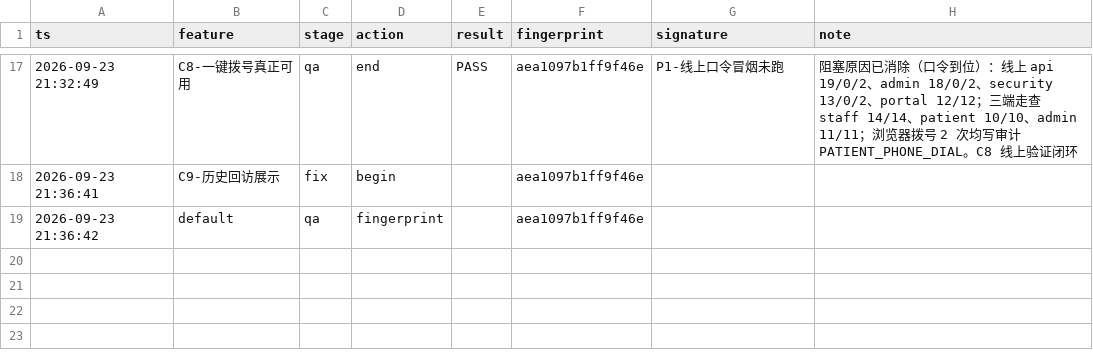
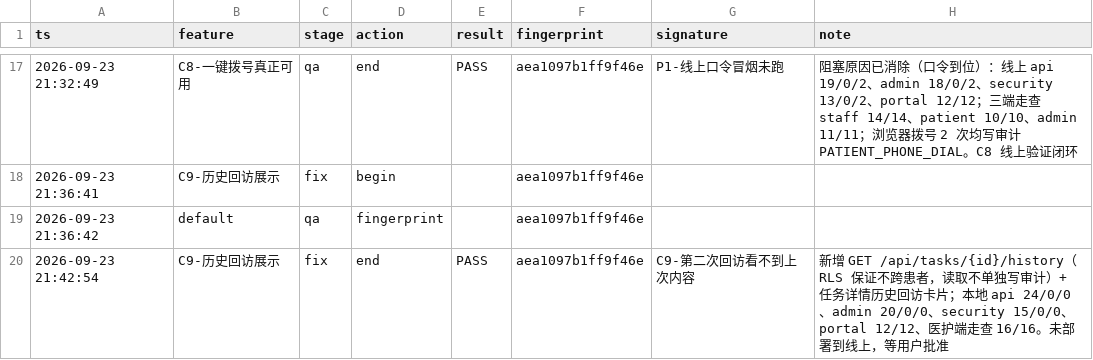
Before and after one commit to wuleiaa/yisuifang, a TSV file: tools/.pipeline/ledger.tsv, drawn as a sheet; only a part is shown, gaps mark what is left out.

Commit message:
台账：C9 第 1 轮回执登记

```diff
--- a/tools/.pipeline/ledger.tsv
+++ b/tools/.pipeline/ledger.tsv
@@ -19 +19,2 @@ ts	feature	stage	action	result	fingerprint	signature	note
 2026-09-23 21:36:42	default	qa	fingerprint		aea1097b1ff9f46e		
+2026-09-23 21:42:54	C9-历史回访展示	fix	end	PASS	aea1097b1ff9f46e	C9-第二次回访看不到上次内容	新增 GET /api/tasks/{id}/history（RLS 保证不跨患者，读取不单独写审计）+ 任务详情历史回访卡片；本地 api 24/0/0、admin 20/0/0、security 15/0/0、portal 12/12、医护端走查 16/16。未部署到线上，等用户批准
```
